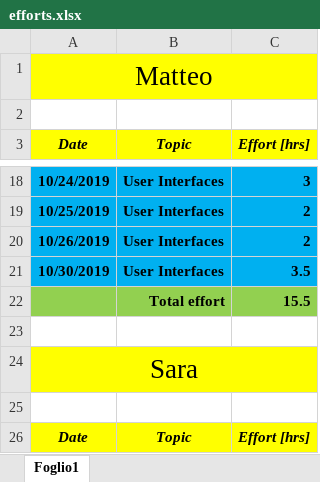
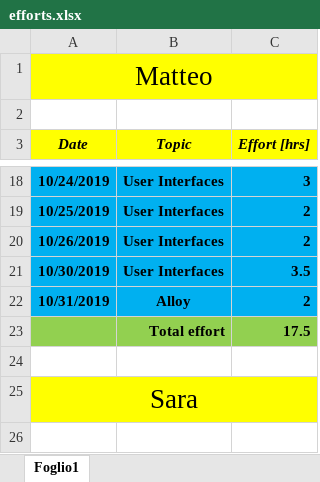
Before and after one commit to pozziteo/PozziSaccoVentura-SwEng2, an Excel workbook: RASD/efforts.xlsx, sheet Foglio1, drawn as a sheet; only a part is shown, gaps mark what is left out; the shorter side is filled out with more unchanged rows; values as stored, in another font and other column widths than the file's, no borders; removed rows and columns are numbered as before the commit, all else as after; the diff names each change by its address in the sheet, - before the commit and + after, or states it on an @@ line.

```diff
--- a/RASD/efforts.xlsx (sheet Foglio1)
+++ b/RASD/efforts.xlsx (sheet Foglio1)
-row 22:  | Total effort | 15.5
+row 22: 10/31/2019 | Alloy | 2
+row 23:  | Total effort | 17.5
```
Also changed, not shown: 1 other file.
